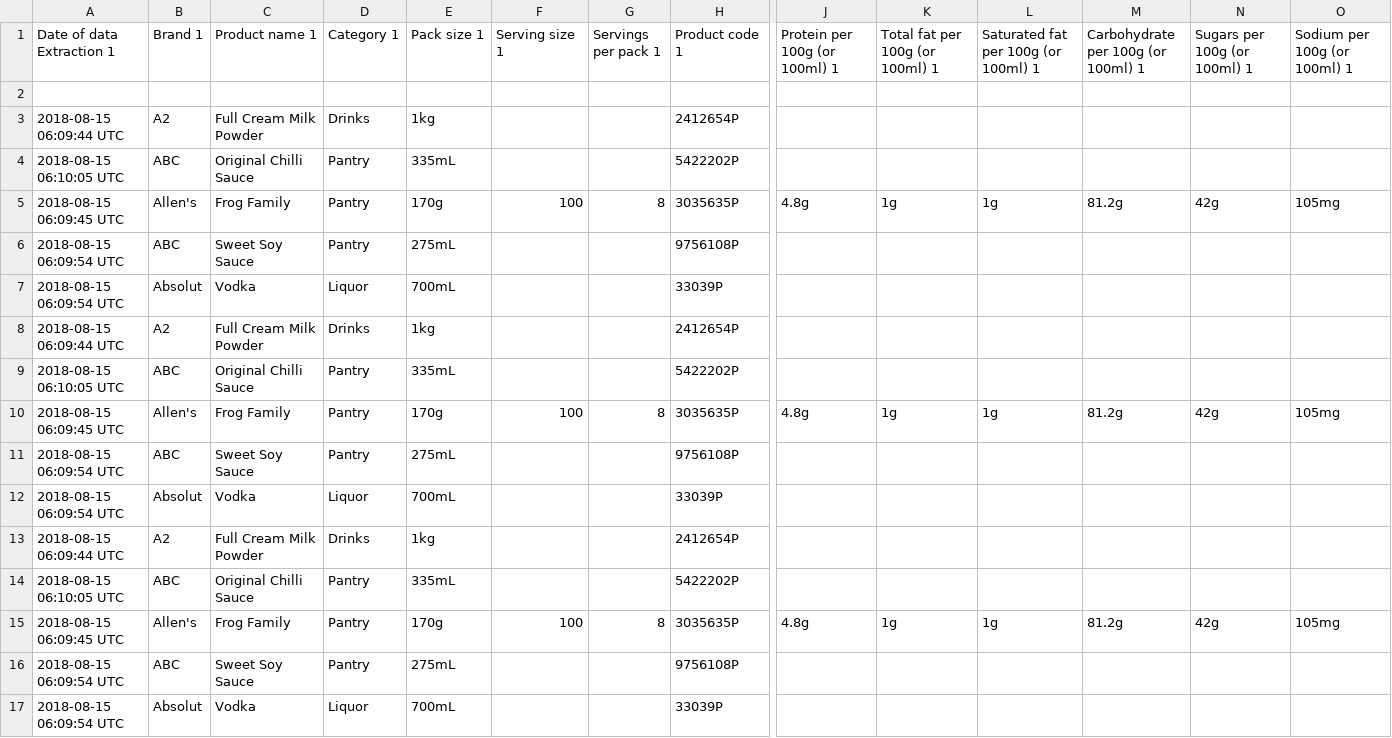
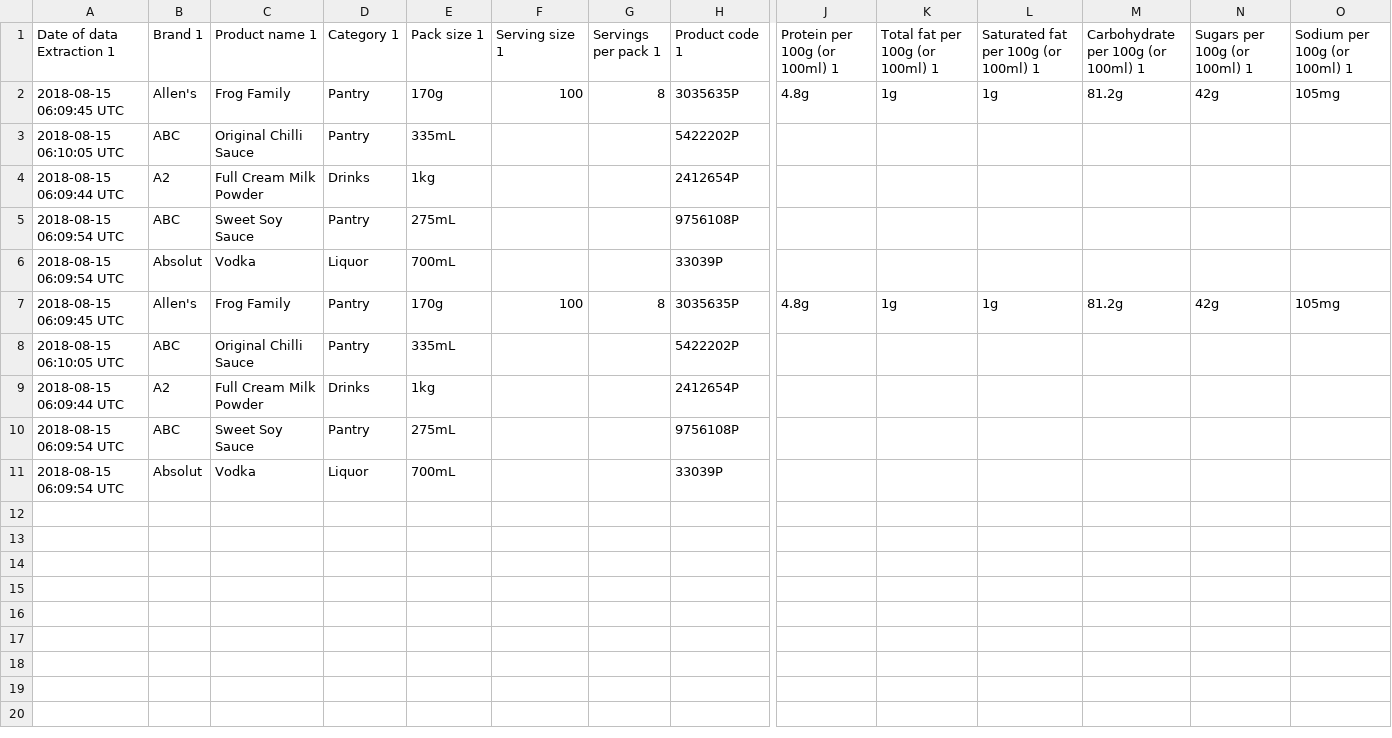
Before and after one commit to imanavaz/PriceTracker, a CSV file: res/Matches.csv, drawn as a sheet; only a part is shown, gaps mark what is left out; removed rows and columns are numbered as before the commit, all else as after; rows hold the shown columns only; the diff names each change by its address in the sheet, - before the commit and + after, or states it on an @@ line.

```diff
--- a/res/Matches.csv
+++ b/res/Matches.csv
-row 2: (empty)
+row 2: 2018-08-15 06:09:45 UTC | Allen's | Frog Family | Pantry | 170g | 100 | 8 | 3035635P | 4.8g | 1g | 1g | 81.2g | 42g | 105mg
@@ row 4 moved to row 3: 2018-08-15 06:10:05 UTC @@
@@ row 5 moved to row 7: 2018-08-15 06:09:45 UTC @@
@@ row 9 moved to row 8: 2018-08-15 06:10:05 UTC @@
-row 10: 2018-08-15 06:09:45 UTC | Allen's | Frog Family | Pantry | 170g | 100 | 8 | 3035635P | 4.8g | 1g | 1g | 81.2g | 42g | 105mg
-row 11: 2018-08-15 06:09:54 UTC | ABC | Sweet Soy Sauce | Pantry | 275mL |  |  | 9756108P
-row 12: 2018-08-15 06:09:54 UTC | Absolut | Vodka | Liquor | 700mL |  |  | 33039P
-row 13: 2018-08-15 06:09:44 UTC | A2 | Full Cream Milk Powder | Drinks | 1kg |  |  | 2412654P
-row 14: 2018-08-15 06:10:05 UTC | ABC | Original Chilli Sauce | Pantry | 335mL |  |  | 5422202P
-row 15: 2018-08-15 06:09:45 UTC | Allen's | Frog Family | Pantry | 170g | 100 | 8 | 3035635P | 4.8g | 1g | 1g | 81.2g | 42g | 105mg
```
Also changed, not shown: res/unmatchedItems.csv, 5 other files.
